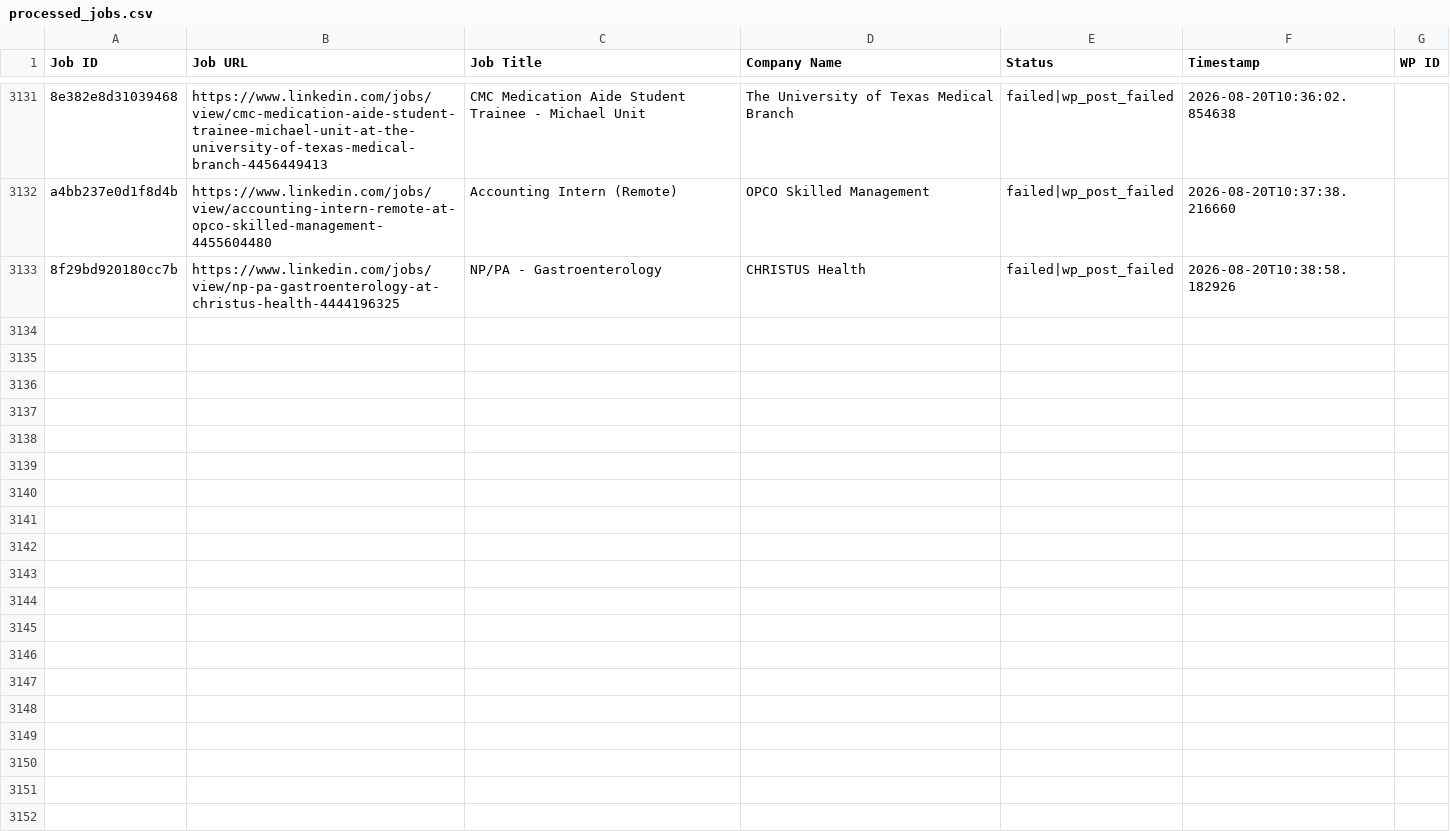
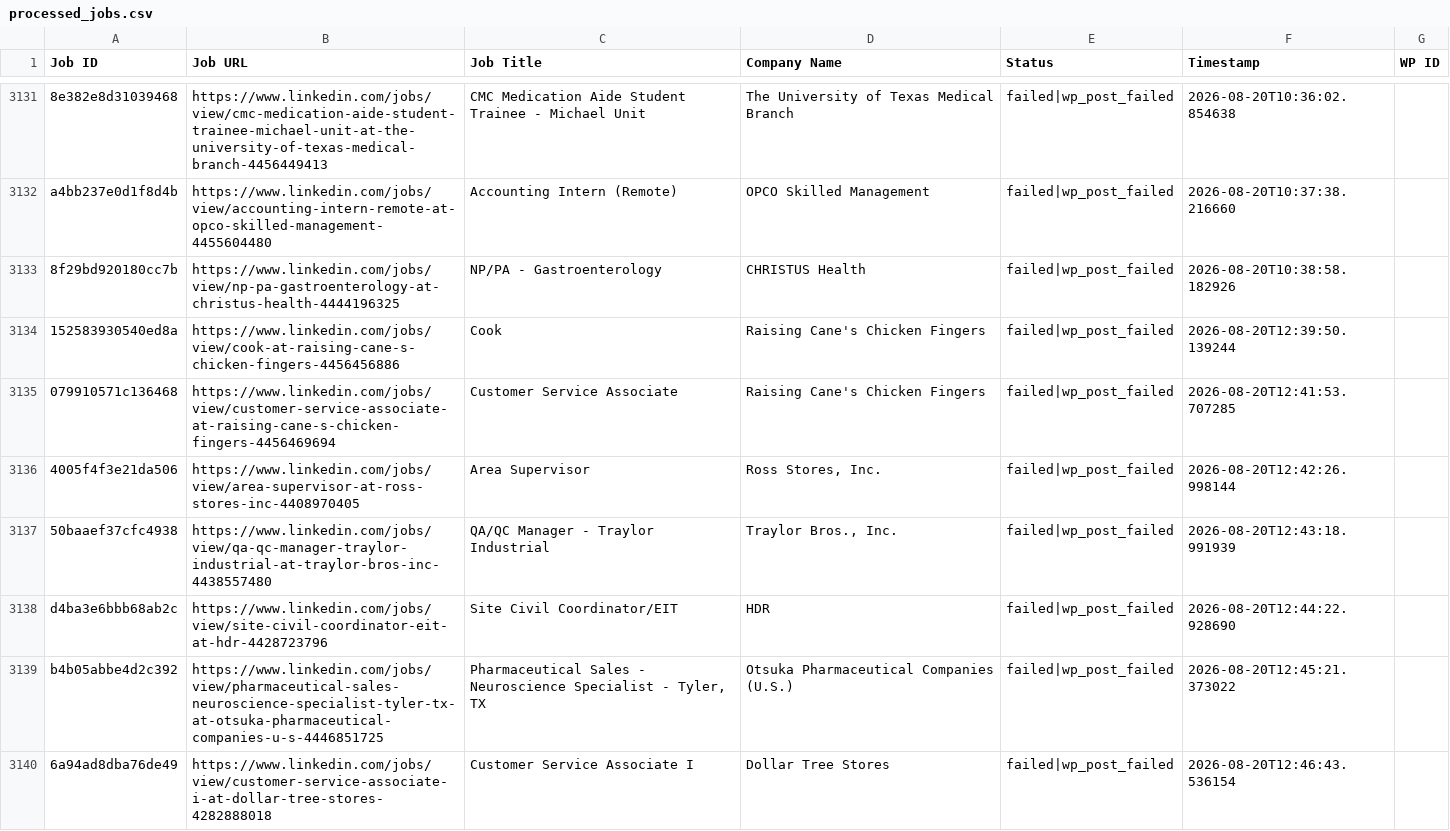
Before and after one commit to vindoky/ps, a CSV file: processed_jobs.csv, drawn as a sheet; only a part is shown, gaps mark what is left out; the diff covers the shown part only.

```diff
--- a/processed_jobs.csv
+++ b/processed_jobs.csv
@@ -3133 +3133,8 @@ a4bb237e0d1f8d4b,https://www.linkedin.com/jobs/view/accounting-intern-remote-at-
 8f29bd920180cc7b,https://www.linkedin.com/jobs/view/np-pa-gastroenterology-at-christus-health-4444196325,NP/PA - Gastroenterology,CHRISTUS Health,failed|wp_post_failed,2026-08-20T10:38:58.182926,
+152583930540ed8a,https://www.linkedin.com/jobs/view/cook-at-raising-cane-s-chicken-fingers-4456456886,Cook,Raising Cane's Chicken Fingers,failed|wp_post_failed,2026-08-20T12:39:50.139244,
+079910571c136468,https://www.linkedin.com/jobs/view/customer-service-associate-at-raising-cane-s-chicken-fingers-4456469694,Customer Service Associate,Raising Cane's Chicken Fingers,failed|wp_post_failed,2026-08-20T12:41:53.707285,
+4005f4f3e21da506,https://www.linkedin.com/jobs/view/area-supervisor-at-ross-stores-inc-4408970405,Area Supervisor,"Ross Stores, Inc.",failed|wp_post_failed,2026-08-20T12:42:26.998144,
+50baaef37cfc4938,https://www.linkedin.com/jobs/view/qa-qc-manager-traylor-industrial-at-traylor-bros-inc-4438557480,QA/QC Manager - Traylor Industrial,"Traylor Bros., Inc.",failed|wp_post_failed,2026-08-20T12:43:18.991939,
+d4ba3e6bbb68ab2c,https://www.linkedin.com/jobs/view/site-civil-coordinator-eit-at-hdr-4428723796,Site Civil Coordinator/EIT,HDR,failed|wp_post_failed,2026-08-20T12:44:22.928690,
+b4b05abbe4d2c392,https://www.linkedin.com/jobs/view/pharmaceutical-sales-neuroscience-specialist-tyler-tx-at-otsuka-pharmaceutical-companies-u-s-4446851725,"Pharmaceutical Sales - Neuroscience Specialist - Tyler, TX",Otsuka Pharmaceutical Companies (U.S.),failed|wp_post_failed,2026-08-20T12:45:21.373022,
+6a94ad8dba76de49,https://www.linkedin.com/jobs/view/customer-service-associate-i-at-dollar-tree-stores-4282888018,Customer Service Associate I,Dollar Tree Stores,failed|wp_post_failed,2026-08-20T12:46:43.536154,
```
Also changed, not shown: 6 added rows elsewhere in this file.
